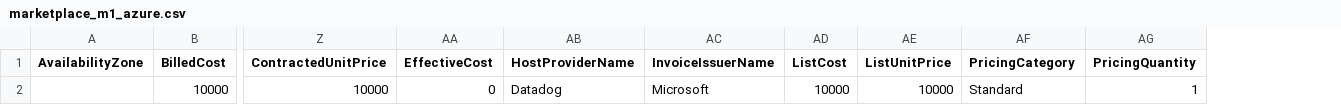
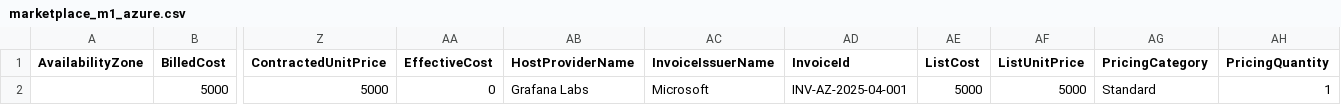
Before and after one commit to FinOps-Open-Cost-and-Usage-Spec/FOCUS_Spec, a CSV file: specification/data/marketplace_multiprovider_examples/marketplace_m1_azure.csv, drawn as a sheet; only a part is shown, gaps mark what is left out; removed rows and columns are numbered as before the commit, all else as after; rows hold the shown columns only; the diff names each change by its address in the sheet, - before the commit and + after, or states it on an @@ line.

```diff
--- a/specification/data/marketplace_multiprovider_examples/marketplace_m1_azure.csv
+++ b/specification/data/marketplace_multiprovider_examples/marketplace_m1_azure.csv
+column AD (InvoiceId), empty
-row 2:  | 10000 | 10000 | 0 | Datadog | Microsoft | 10000 | 10000 | Standard | 1
+row 2:  | 5000 | 5000 | 0 | Grafana Labs | Microsoft | INV-AZ-2025-04-001 | 5000 | 5000 | Standard | 1
```
Also changed, not shown: specification/data/marketplace_multiprovider_examples/marketplace_m1_aws.csv, specification/data/marketplace_multiprovider_examples/marketplace_m1_datadog.csv, 6 other files.
